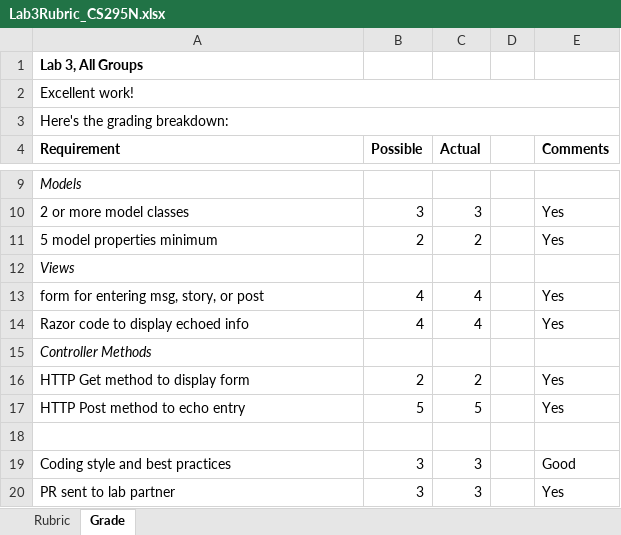
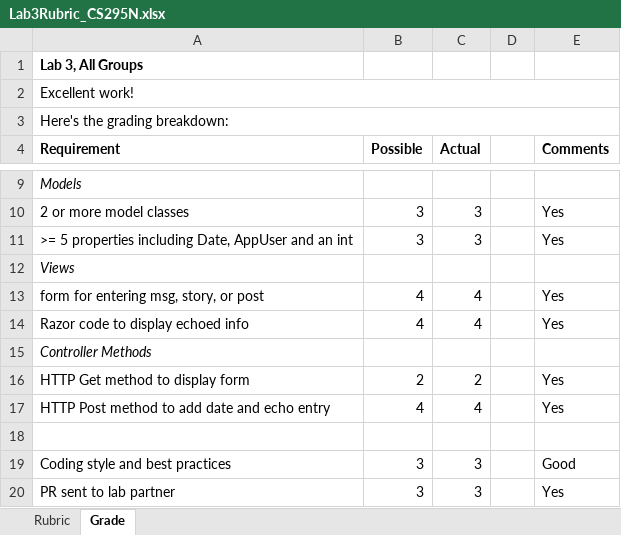
Before and after one commit to LCC-CIT/CS295N-CourseMaterials, an Excel workbook: Labs/Lab03/Lab3Rubric_CS295N.xlsx, sheet Grade, drawn as a sheet; only a part is shown, gaps mark what is left out; values as stored, in another font and other column widths than the file's, no borders; removed rows and columns are numbered as before the commit, all else as after; the diff names each change by its address in the sheet, - before the commit and + after, or states it on an @@ line.

```diff
--- a/Labs/Lab03/Lab3Rubric_CS295N.xlsx (sheet Grade)
+++ b/Labs/Lab03/Lab3Rubric_CS295N.xlsx (sheet Grade)
-row 11: 5 model properties minimum | 2 | 2 |  | Yes
+row 11: >= 5 properties including Date, AppUser and an int | 3 | 3 |  | Yes
-row 17: HTTP Post method to echo entry | 5 | 5 |  | Yes
+row 17: HTTP Post method to add date and echo entry | 4 | 4 |  | Yes
```
Also changed, not shown: sheet Rubric, 3 other files.
